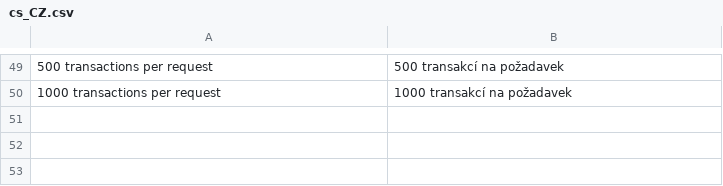
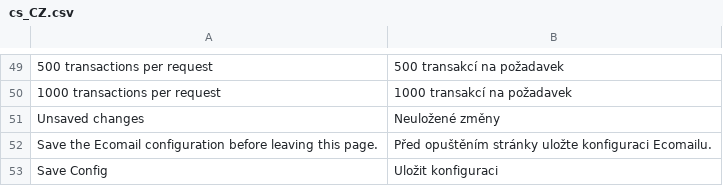
Before and after one commit to JakubFilounek/magento-2, a CSV file: app/code/Ecomail/Ecomail/i18n/cs_CZ.csv, drawn as a sheet; only a part is shown, gaps mark what is left out; the diff names each change by its address in the sheet, - before the commit and + after, or states it on an @@ line.

```diff
--- a/app/code/Ecomail/Ecomail/i18n/cs_CZ.csv
+++ b/app/code/Ecomail/Ecomail/i18n/cs_CZ.csv
+row 51: Unsaved changes | Neuložené změny
+row 52: Save the Ecomail configuration before leaving this page. | Před opuštěním stránky uložte konfiguraci Ecomailu.
+row 53: Save Config | Uložit konfiguraci
```
Also changed, not shown: app/code/Ecomail/Ecomail/i18n/en_US.csv, app/code/Ecomail/Ecomail/i18n/pl_PL.csv, 4 other files.
